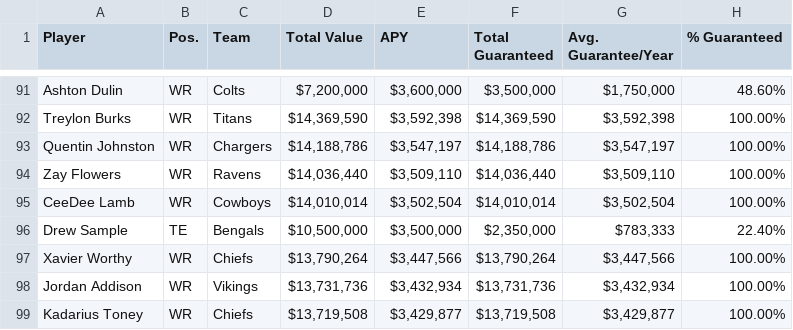
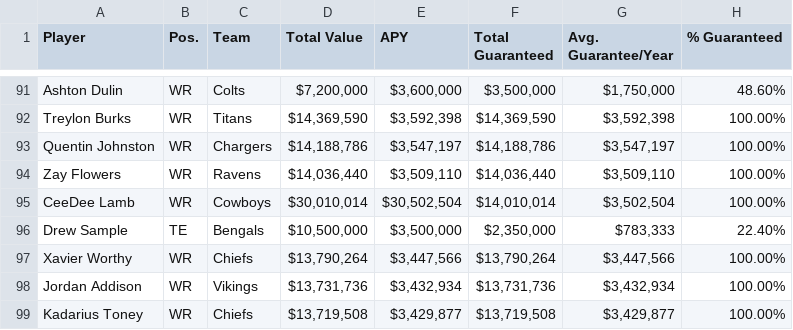
Before and after one commit to rkasineni11/inst414-final-project-ruchir-kasineni, a CSV file: data/reference_tables/NFL Contracts - Sheet1.csv, drawn as a sheet; only a part is shown, gaps mark what is left out.

```diff
--- a/data/reference_tables/NFL Contracts - Sheet1.csv
+++ b/data/reference_tables/NFL Contracts - Sheet1.csv
@@ -94,3 +94,3 @@ Quentin Johnston,WR,Chargers,"$14,188,786","$3,547,197","$14,188,786","$3,547,19
 Zay Flowers,WR,Ravens,"$14,036,440","$3,509,110","$14,036,440","$3,509,110",100.00%
-CeeDee Lamb,WR,Cowboys,"$14,010,014","$3,502,504","$14,010,014","$3,502,504",100.00%
+CeeDee Lamb,WR,Cowboys,"$30,010,014","$30,502,504","$14,010,014","$3,502,504",100.00%
 Drew Sample,TE,Bengals,"$10,500,000","$3,500,000","$2,350,000","$783,333",22.40%
```
Also changed, not shown: data/extracted/Extracted_Player_Contracts.csv, data/outputs/contract_data_aggregated.csv, 1 other file.
